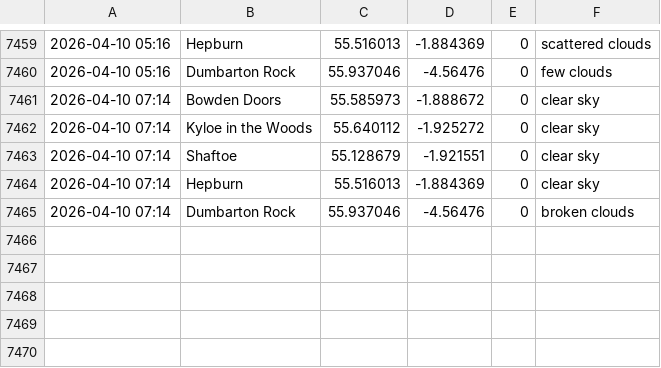
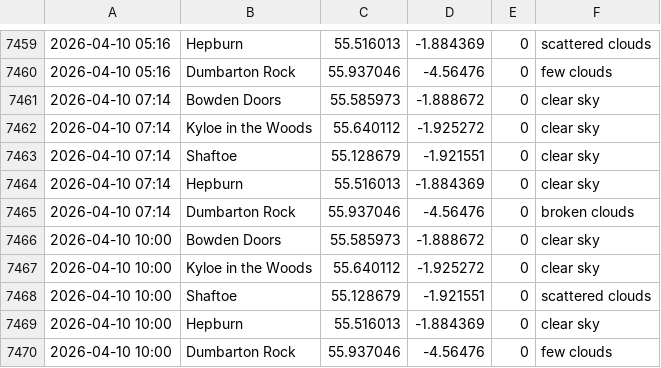
Before and after one commit to megan-leek/weather-dashboard, a CSV file: data/rain_log.csv, drawn as a sheet; only a part is shown, gaps mark what is left out; the diff names each change by its address in the sheet, - before the commit and + after, or states it on an @@ line.

Commit message:
Update rain log [auto]

```diff
--- a/data/rain_log.csv
+++ b/data/rain_log.csv
+row 7466: 2026-04-10 10:00 | Bowden Doors | 55.585973 | -1.888672 | 0 | clear sky
+row 7467: 2026-04-10 10:00 | Kyloe in the Woods | 55.640112 | -1.925272 | 0 | clear sky
+row 7468: 2026-04-10 10:00 | Shaftoe | 55.128679 | -1.921551 | 0 | scattered clouds
+row 7469: 2026-04-10 10:00 | Hepburn | 55.516013 | -1.884369 | 0 | clear sky
+row 7470: 2026-04-10 10:00 | Dumbarton Rock | 55.937046 | -4.56476 | 0 | few clouds
```
